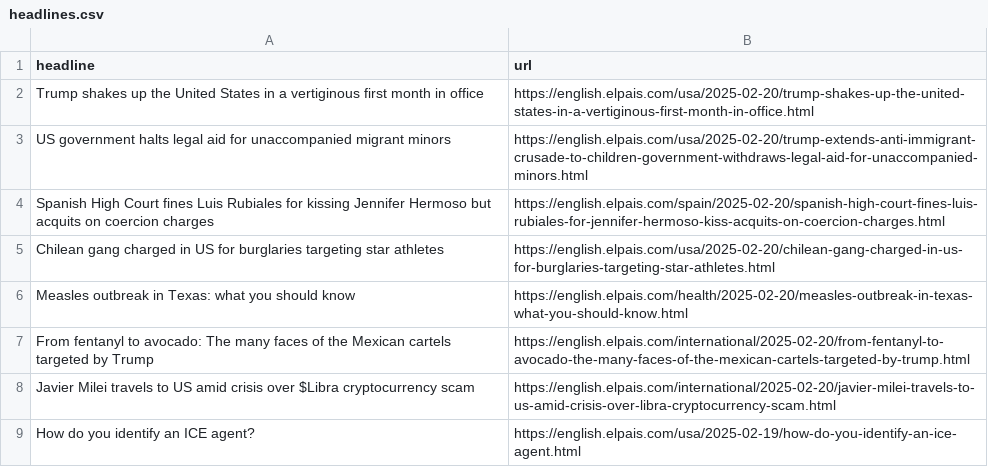
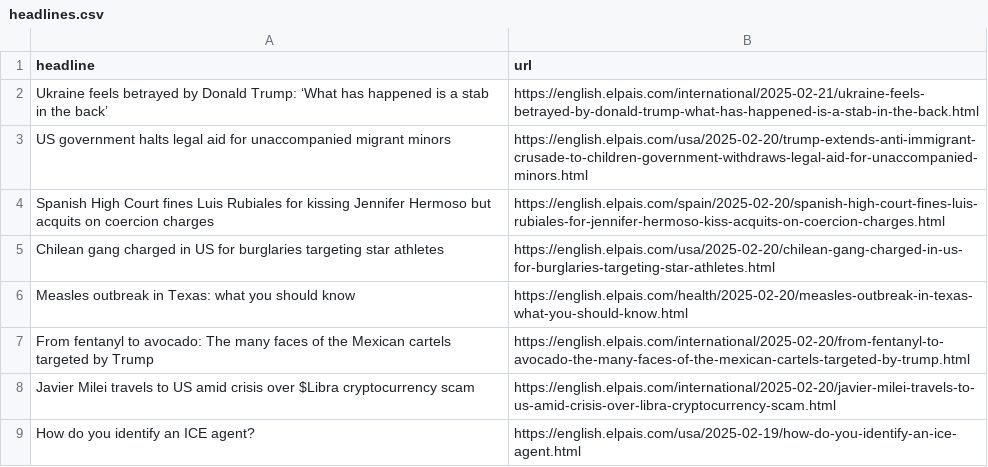
Before and after one commit to JSorrell99/el-pais-autoscraper, a CSV file: headlines.csv, drawn as a sheet; only a part is shown.

```diff
--- a/headlines.csv
+++ b/headlines.csv
@@ -1,3 +1,3 @@
 headline,url
-Trump shakes up the United States in a vertiginous first month in office,https://english.elpais.com/usa/2025-02-20/trump-shakes-up-the-united-states-in-a-vertiginous-first-month-in-office.html
+Ukraine feels betrayed by Donald Trump: ‘What has happened is a stab in the back’,https://english.elpais.com/international/2025-02-21/ukraine-feels-betrayed-by-donald-trump-what-has-happened-is-a-stab-in-the-back.html
 US government halts legal aid for unaccompanied migrant minors,https://english.elpais.com/usa/2025-02-20/trump-extends-anti-immigrant-crusade-to-children-government-withdraws-legal-aid-for-unaccompanied-minors.html
```
